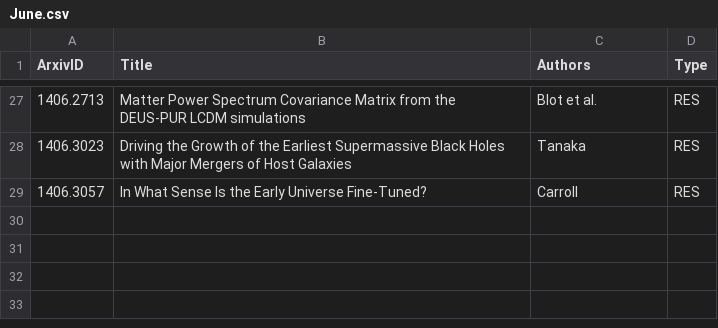
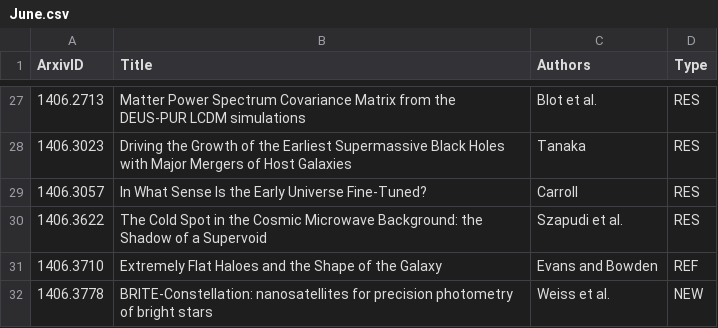
Before and after one commit to forero/arXiv, a CSV file: 2014/June.csv, drawn as a sheet; only a part is shown, gaps mark what is left out.

Commit message:
17

```diff
--- a/2014/June.csv
+++ b/2014/June.csv
@@ -29 +29,4 @@ ArxivID, Title, Authors, Type
 1406.3057, "In What Sense Is the Early Universe Fine-Tuned?", Carroll, RES
+1406.3622, "The Cold Spot in the Cosmic Microwave Background: the Shadow of a Supervoid", Szapudi et al., RES
+1406.3710, "Extremely Flat Haloes and the Shape of the Galaxy", Evans and Bowden, REF
+1406.3778, "BRITE-Constellation: nanosatellites for precision photometry of bright stars", Weiss et al., NEW
```
